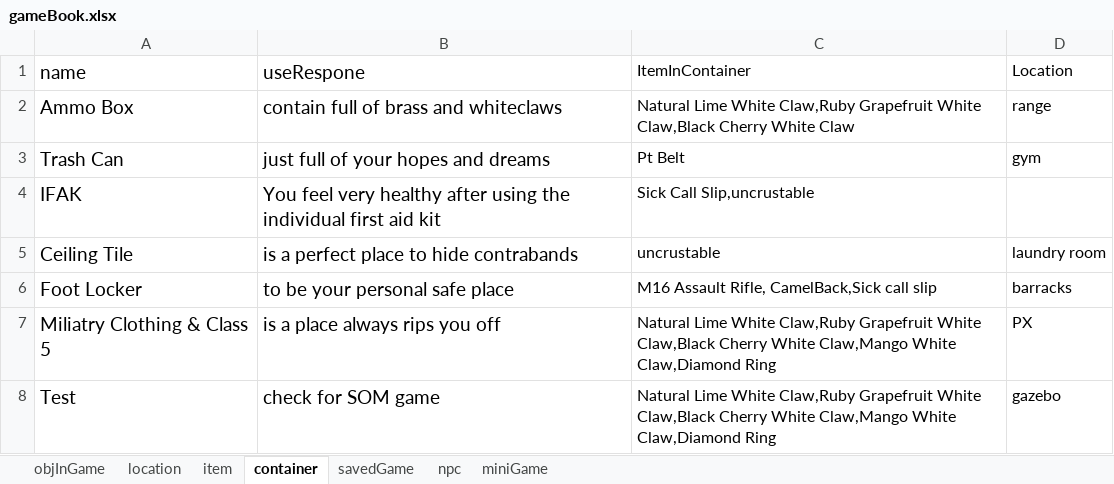
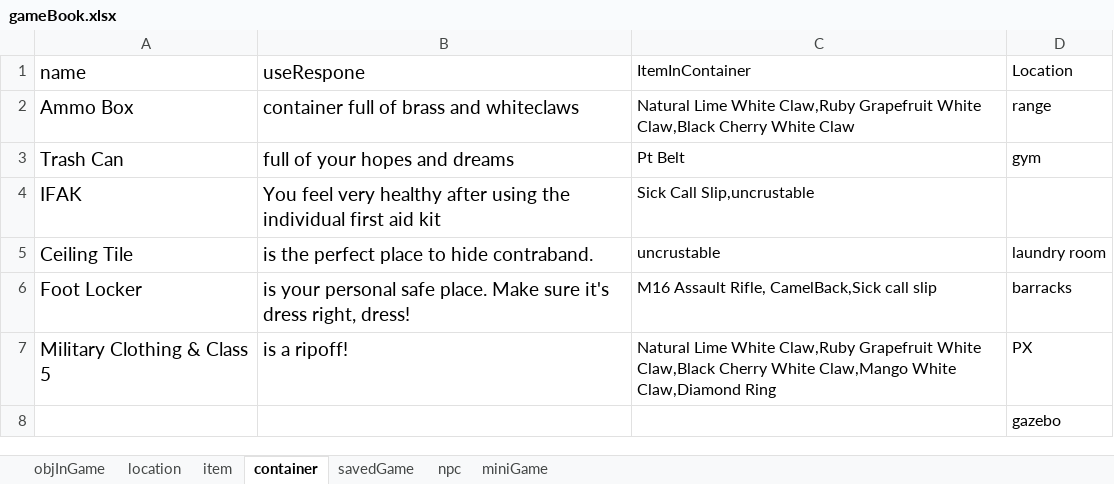
Before and after one commit to hzhang23/LoversQuest, an Excel workbook: resources/gameBook.xlsx, sheet container, drawn as a sheet; values as stored, in another font and other column widths than the file's, no borders; removed rows and columns are numbered as before the commit, all else as after; the diff names each change by its address in the sheet, - before the commit and + after, or states it on an @@ line.

```diff
--- a/resources/gameBook.xlsx (sheet container)
+++ b/resources/gameBook.xlsx (sheet container)
-B2 (useRespone): contain full of brass and whiteclaws
+B2 (useRespone): container full of brass and whiteclaws
-B3 (useRespone): just full of your hopes and dreams
+B3 (useRespone): full of your hopes and dreams
-B5 (useRespone): is a perfect place to hide contrabands
+B5 (useRespone): is the perfect place to hide contraband.
-B6 (useRespone): to be your personal safe place
+B6 (useRespone): is your personal safe place. Make sure it's dress right, dress!
-A7 (name): Miliatry Clothing & Class 5
+A7 (name): Military Clothing & Class 5
-B7 (useRespone): is a place always rips you off
+B7 (useRespone): is a ripoff!
-row 8: Test | check for SOM game | Natural Lime White Claw,Ruby Grapefruit White Claw,Black Cherry White Claw,Mango White Claw,Diamond Ring | gazebo
+row 8:  |  |  | gazebo
```
Also changed, not shown: sheet npc, sheet location, sheet item, sheet miniGame, sheet objInGame, 36 other files.
